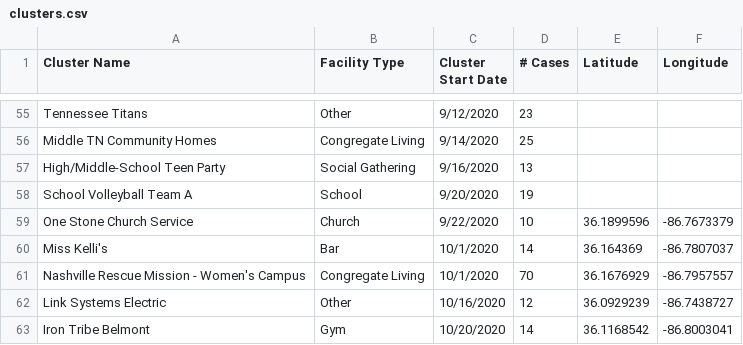
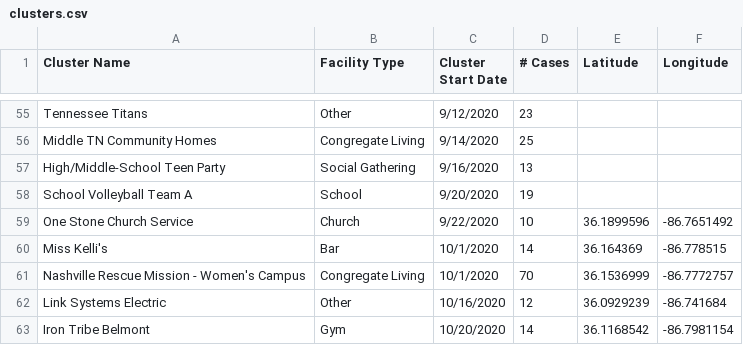
Before and after one commit to NSS-Data-Instructional-Stuff/data_science, a CSV file: Python/projects/COVID_Nashville/data/clusters.csv, drawn as a sheet; only a part is shown, gaps mark what is left out; the diff covers the shown part only.

```diff
--- a/Python/projects/COVID_Nashville/data/clusters.csv
+++ b/Python/projects/COVID_Nashville/data/clusters.csv
@@ -58,6 +58,6 @@ High/Middle-School Teen Party,Social Gathering,9/16/2020,13,,
 School Volleyball Team A,School,9/20/2020,19,,
-One Stone Church Service,Church,9/22/2020,10,36.1899596,-86.7673379
-Miss Kelli's,Bar,10/1/2020,14,36.164369,-86.7807037
-Nashville Rescue Mission - Women's Campus,Congregate Living,10/1/2020,70,36.1676929,-86.7957557
-Link Systems Electric,Other,10/16/2020,12,36.0929239,-86.7438727
-Iron Tribe Belmont,Gym,10/20/2020,14,36.1168542,-86.8003041
+One Stone Church Service,Church,9/22/2020,10,36.1899596,-86.7651492
+Miss Kelli's,Bar,10/1/2020,14,36.164369,-86.778515
+Nashville Rescue Mission - Women's Campus,Congregate Living,10/1/2020,70,36.1536999,-86.7772757
+Link Systems Electric,Other,10/16/2020,12,36.0929239,-86.741684
+Iron Tribe Belmont,Gym,10/20/2020,14,36.1168542,-86.7981154
```
Also changed, not shown: 62 edited cells elsewhere in this file.
